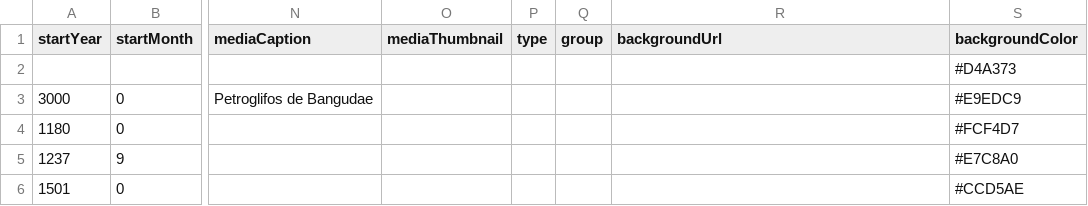
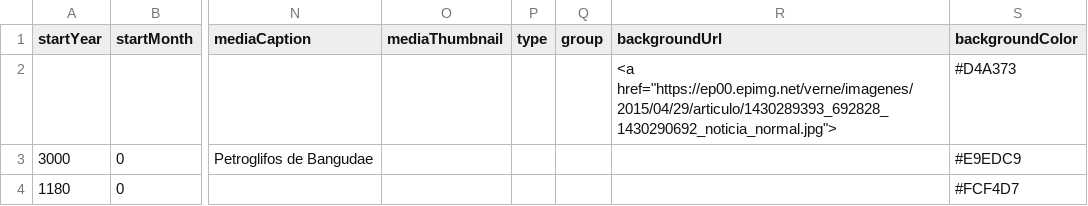
Before and after one commit to gaetan38/PWEB22-cronologia, a CSV file: docs/grupo3/timeline-data.csv, drawn as a sheet; only a part is shown, gaps mark what is left out; the shorter side is filled out with more unchanged rows; the diff names each change by its address in the sheet, - before the commit and + after, or states it on an @@ line.

Commit message:
Prueba de portada

```diff
--- a/docs/grupo3/timeline-data.csv
+++ b/docs/grupo3/timeline-data.csv
-R2 (backgroundUrl): (empty)
+R2 (backgroundUrl): <a href="https://ep00.epimg.net/verne/imagenes/2015/04/29/articulo/1430289393_692828_1430290692_noticia_normal.jpg">
```
